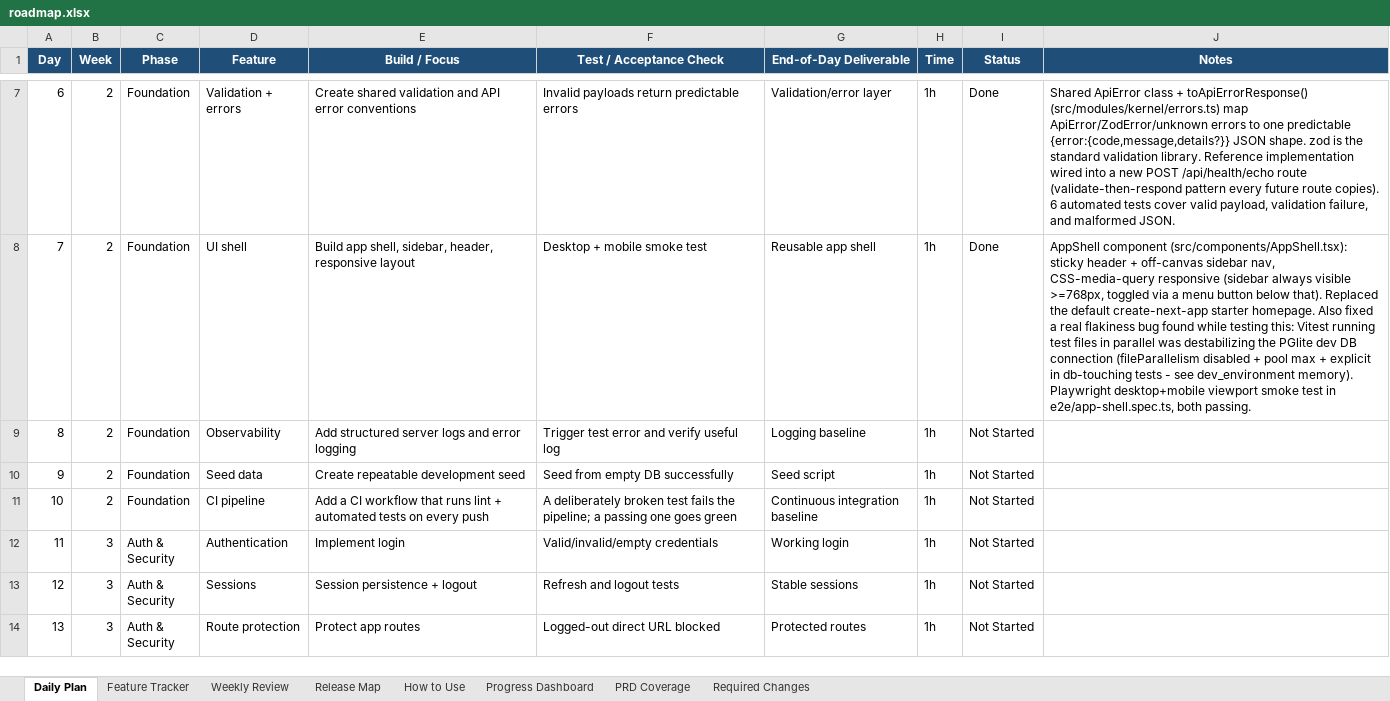
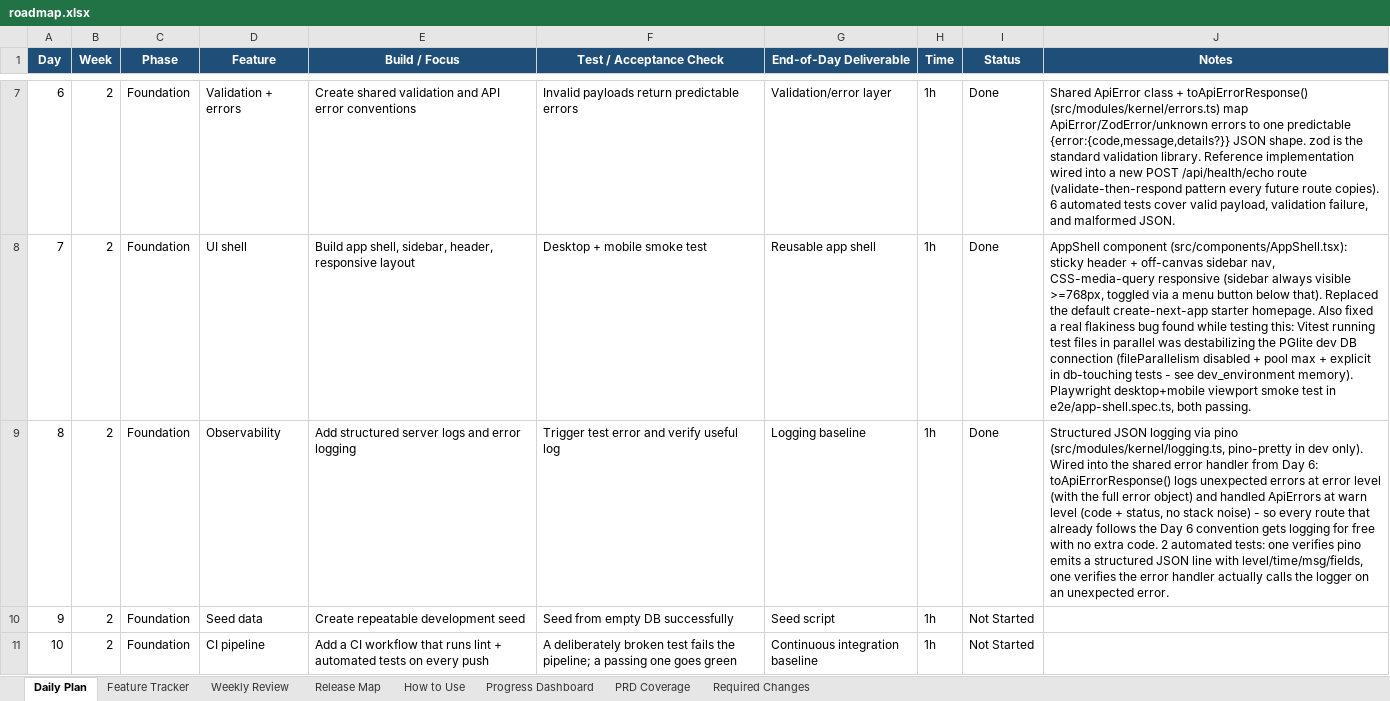
Before and after one commit to SakshiK2503/ai-firm-management, an Excel workbook: docs/roadmap.xlsx, sheet Daily Plan, drawn as a sheet; only a part is shown, gaps mark what is left out; the shorter side is filled out with more unchanged rows; values as stored, in another font and other column widths than the file's, no borders; conditional formats not drawn; the diff names each change by its address in the sheet, - before the commit and + after, or states it on an @@ line.

```diff
--- a/docs/roadmap.xlsx (sheet Daily Plan)
+++ b/docs/roadmap.xlsx (sheet Daily Plan)
-I9 (Status): Not Started
+I9 (Status): Done
-J9 (Notes): (empty)
+J9 (Notes): Structured JSON logging via pino (src/modules/kernel/logging.ts, pino-pretty in dev only). Wired into the shared error handler from Day 6: toApiErrorResponse() logs unexpected errors at error level (with the full error object) and handled ApiErrors at warn level (code + status, no stack noise) - so every route that already follows the Day 6 convention gets logging for free with no extra code. 2 automated tests: one verifies pino emits a structured JSON line with level/time/msg/fields, one verifies the error handler actually calls the logger on an unexpected error.
```
Also changed, not shown: sheet Feature Tracker, 6 other files.
